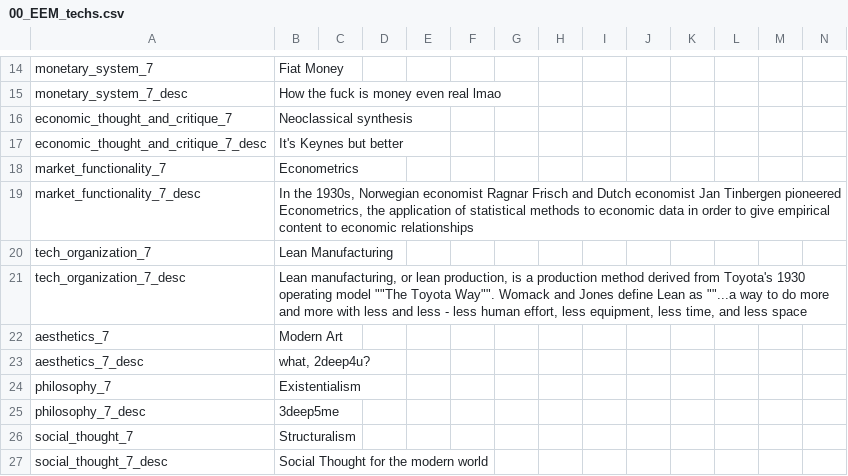
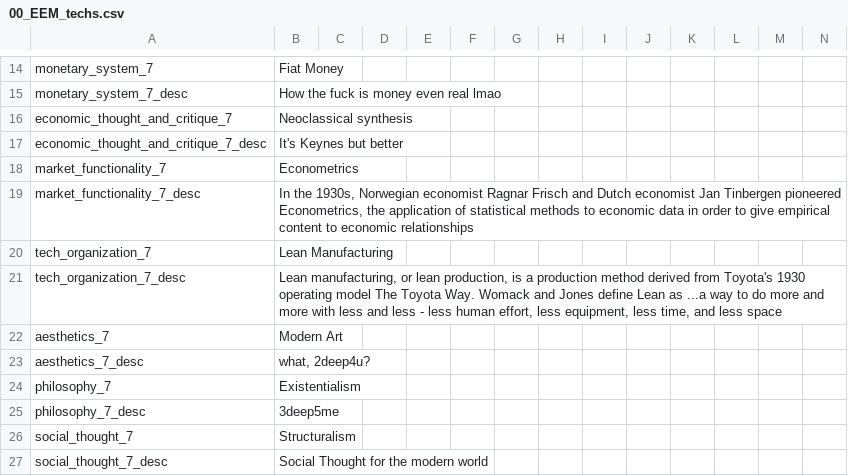
Before and after one commit to ujtcelvn/Ending_Extension_Mod, a CSV file: EEM/localisation/00_EEM_techs.csv, drawn as a sheet; only a part is shown, gaps mark what is left out.

Commit message:
Update 00_EEM_techs.csv

```diff
--- a/EEM/localisation/00_EEM_techs.csv
+++ b/EEM/localisation/00_EEM_techs.csv
@@ -20,3 +20,3 @@ market_functionality_7_desc;In the 1930s, Norwegian economist Ragnar Frisch and
 tech_organization_7;Lean Manufacturing;;;;;;;;;;;;;
-tech_organization_7_desc;Lean manufacturing, or lean production, is a production method derived from Toyota's 1930 operating model ""The Toyota Way"". Womack and Jones define Lean as ""...a way to do more and more with less and less - less human effort, less equipment, less time, and less space;;;;;;;;;;;;;
+tech_organization_7_desc;Lean manufacturing, or lean production, is a production method derived from Toyota's 1930 operating model The Toyota Way. Womack and Jones define Lean as ...a way to do more and more with less and less - less human effort, less equipment, less time, and less space;;;;;;;;;;;;;
 aesthetics_7;Modern Art;;;;;;;;;;;;;
```
